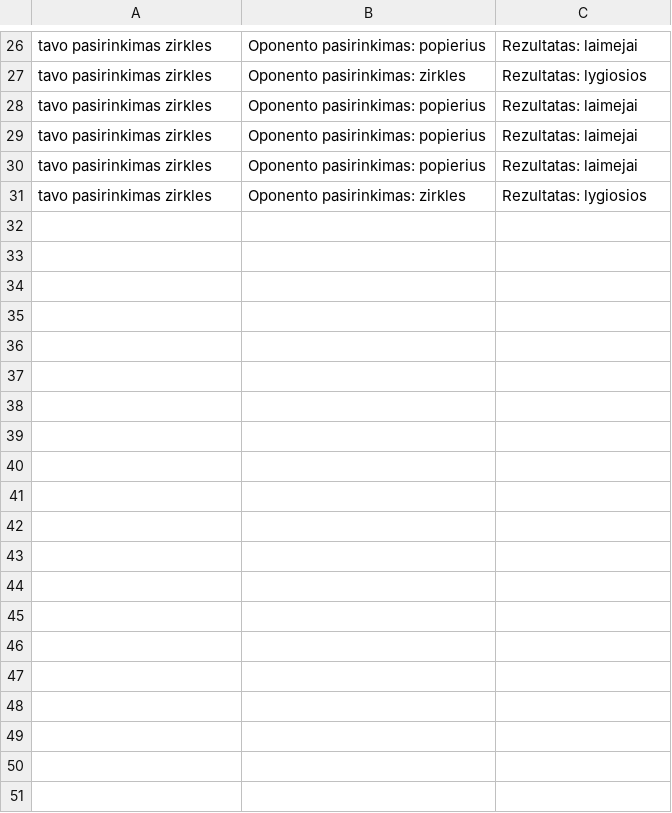
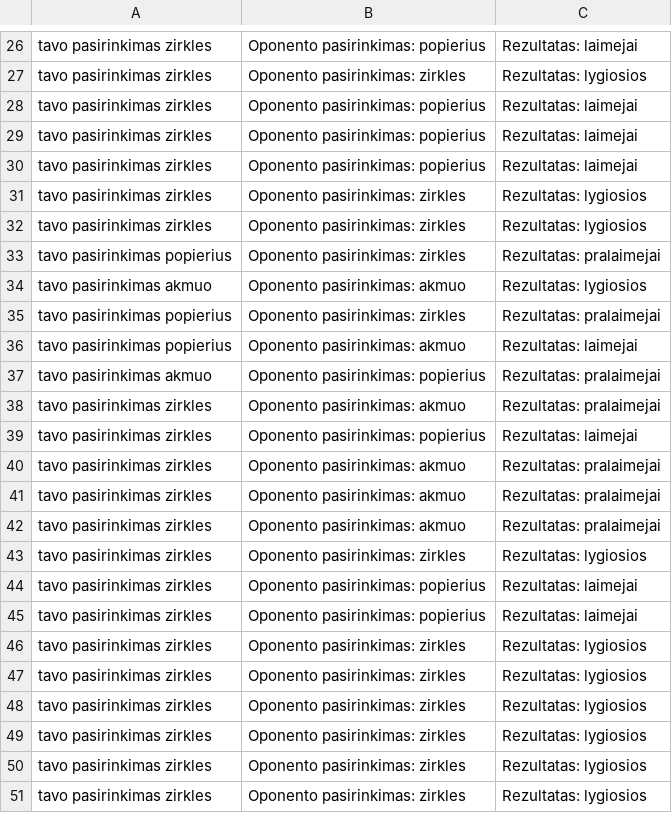
Before and after one commit to shinbeth/pasizaidimai, a CSV file: 7.6/history.csv, drawn as a sheet; only a part is shown, gaps mark what is left out; the diff covers the shown part only.

```diff
--- a/7.6/history.csv
+++ b/7.6/history.csv
@@ -31 +31,21 @@ tavo pasirinkimas zirkles;Oponento pasirinkimas: popierius;Rezultatas: laimejai
 tavo pasirinkimas zirkles;Oponento pasirinkimas: zirkles;Rezultatas: lygiosios
+tavo pasirinkimas zirkles;Oponento pasirinkimas: zirkles;Rezultatas: lygiosios
+tavo pasirinkimas popierius;Oponento pasirinkimas: zirkles;Rezultatas: pralaimejai
+tavo pasirinkimas akmuo;Oponento pasirinkimas: akmuo;Rezultatas: lygiosios
+tavo pasirinkimas popierius;Oponento pasirinkimas: zirkles;Rezultatas: pralaimejai
+tavo pasirinkimas popierius;Oponento pasirinkimas: akmuo;Rezultatas: laimejai
+tavo pasirinkimas akmuo;Oponento pasirinkimas: popierius;Rezultatas: pralaimejai
+tavo pasirinkimas zirkles;Oponento pasirinkimas: akmuo;Rezultatas: pralaimejai
+tavo pasirinkimas zirkles;Oponento pasirinkimas: popierius;Rezultatas: laimejai
+tavo pasirinkimas zirkles;Oponento pasirinkimas: akmuo;Rezultatas: pralaimejai
+tavo pasirinkimas zirkles;Oponento pasirinkimas: akmuo;Rezultatas: pralaimejai
+tavo pasirinkimas zirkles;Oponento pasirinkimas: akmuo;Rezultatas: pralaimejai
+tavo pasirinkimas zirkles;Oponento pasirinkimas: zirkles;Rezultatas: lygiosios
+tavo pasirinkimas zirkles;Oponento pasirinkimas: popierius;Rezultatas: laimejai
+tavo pasirinkimas zirkles;Oponento pasirinkimas: popierius;Rezultatas: laimejai
+tavo pasirinkimas zirkles;Oponento pasirinkimas: zirkles;Rezultatas: lygiosios
+tavo pasirinkimas zirkles;Oponento pasirinkimas: zirkles;Rezultatas: lygiosios
+tavo pasirinkimas zirkles;Oponento pasirinkimas: zirkles;Rezultatas: lygiosios
+tavo pasirinkimas zirkles;Oponento pasirinkimas: zirkles;Rezultatas: lygiosios
+tavo pasirinkimas zirkles;Oponento pasirinkimas: zirkles;Rezultatas: lygiosios
+tavo pasirinkimas zirkles;Oponento pasirinkimas: zirkles;Rezultatas: lygiosios
```
Also changed, not shown: 24 added rows elsewhere in this file, 1 other file.
